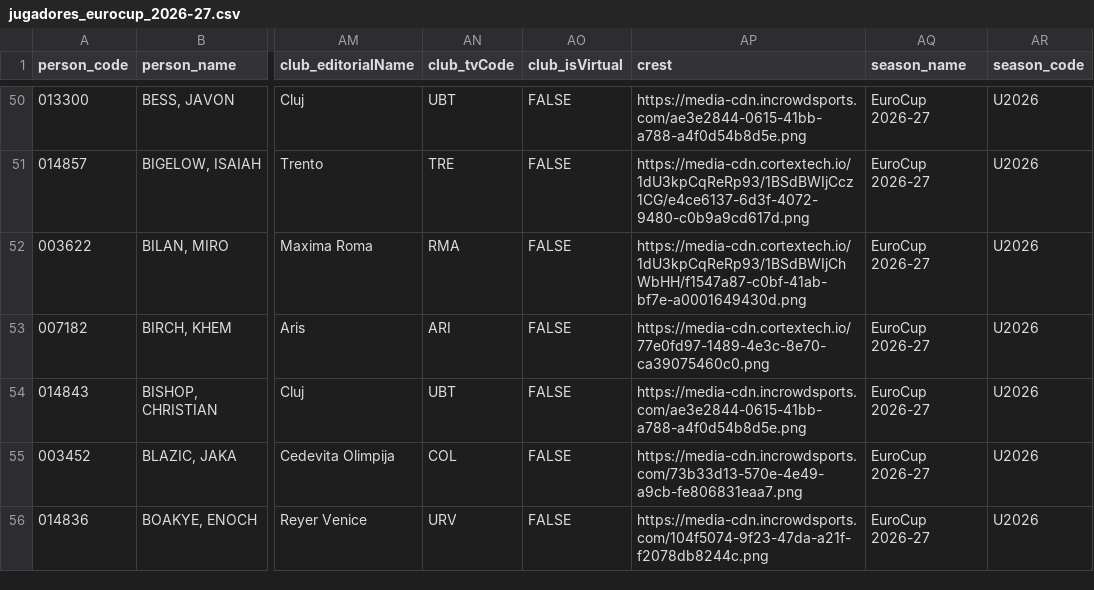
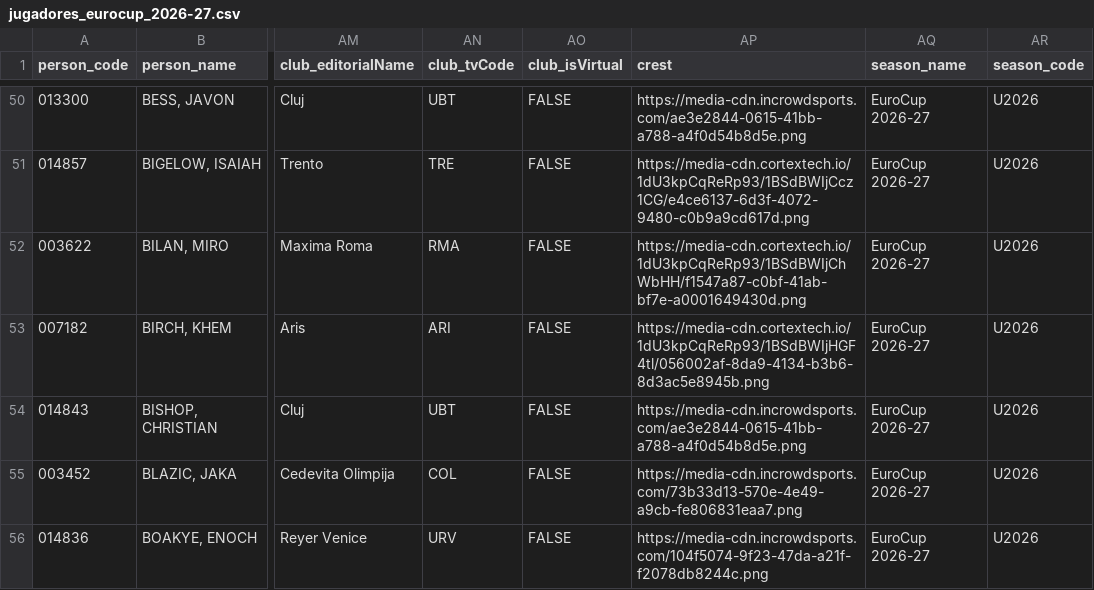
Before and after one commit to IvoVillanueva/EUROLIGAS, a CSV file: data/jugadores_eurocup_2026-27.csv, drawn as a sheet; only a part is shown, gaps mark what is left out; the diff covers the shown part only; the diff names each change by its address in the sheet, - before the commit and + after, or states it on an @@ line.

```diff
--- a/data/jugadores_eurocup_2026-27.csv
+++ b/data/jugadores_eurocup_2026-27.csv
-AP53 (crest): https://media-cdn.cortextech.io/77e0fd97-1489-4e3c-8e70-ca39075460c0.png
+AP53 (crest): https://media-cdn.cortextech.io/1dU3kpCqReRp93/1BSdBWIjHGF4tl/056002af-8da9-4134-b3b6-8d3ac5e8945b.png
```
Also changed, not shown: 23 edited cells elsewhere in this file, data/equipos_eurocup_2026-27.csv, data/jugadores_euroleague_2026-27.csv.
